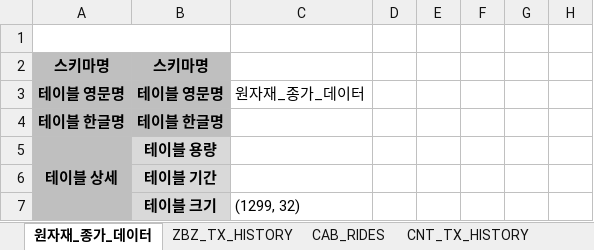
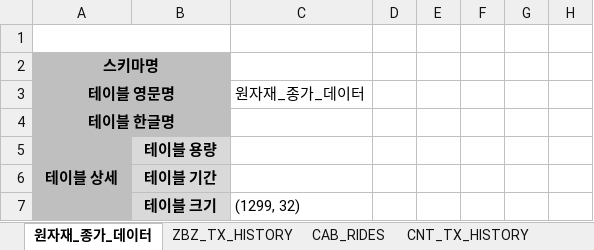
Before and after one commit to mata-1223/NexR_qc, an Excel workbook: output/QC결과서.xlsx, sheet 원자재_종가_데이터, drawn as a sheet; only a part is shown; values as stored, in another font and other column widths than the file's, no borders; the diff names each change by its address in the sheet, - before the commit and + after, or states it on an @@ line.

```diff
--- a/output/QC결과서.xlsx (sheet 원자재_종가_데이터)
+++ b/output/QC결과서.xlsx (sheet 원자재_종가_데이터)
+A2:B2 merged
-B2: 스키마명
+B2: (empty)
+A3:B3 merged
-B3: 테이블 영문명
+B3: (empty)
+A4:B4 merged
-B4: 테이블 한글명
+B4: (empty)
```
Also changed, not shown: sheet ZTC_TX_HISTORY, sheet CNT_TX_HISTORY, sheet CAB_RIDES, sheet ZBZ_TX_HISTORY, documents/컬럼정의서.xlsx, documents/테이블정의서.xlsx, 19 other files.
